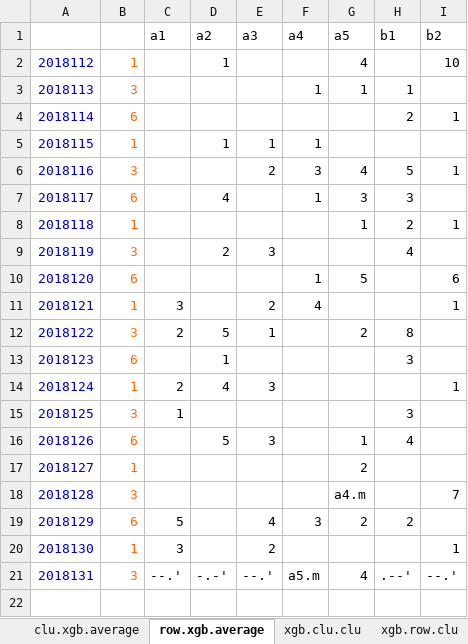
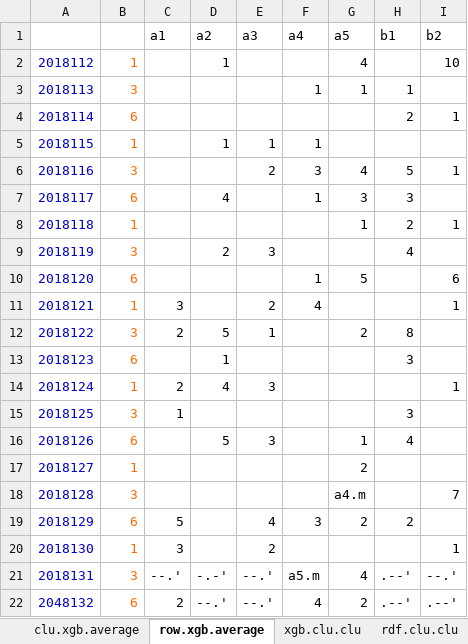
Before and after one commit to dlt-lee/dlt, an Excel workbook: xgbXXI.xlsx, sheet row.xgb.average, drawn as a sheet; values as stored, in another font and other column widths than the file's, no borders; 6 other sheets too large or unreadable and not compared; the diff names each change by its address in the sheet, - before the commit and + after, or states it on an @@ line.

```diff
--- a/xgbXXI.xlsx (sheet row.xgb.average)
+++ b/xgbXXI.xlsx (sheet row.xgb.average)
+sheet tab: rdf.clu.clu
+row 22: 2048132 | 6 | 2 | --.' | --.' | 4 | 2 | .--' | .--'
```
Also changed, not shown: sheet clu.xgb.average, 4 other files.
